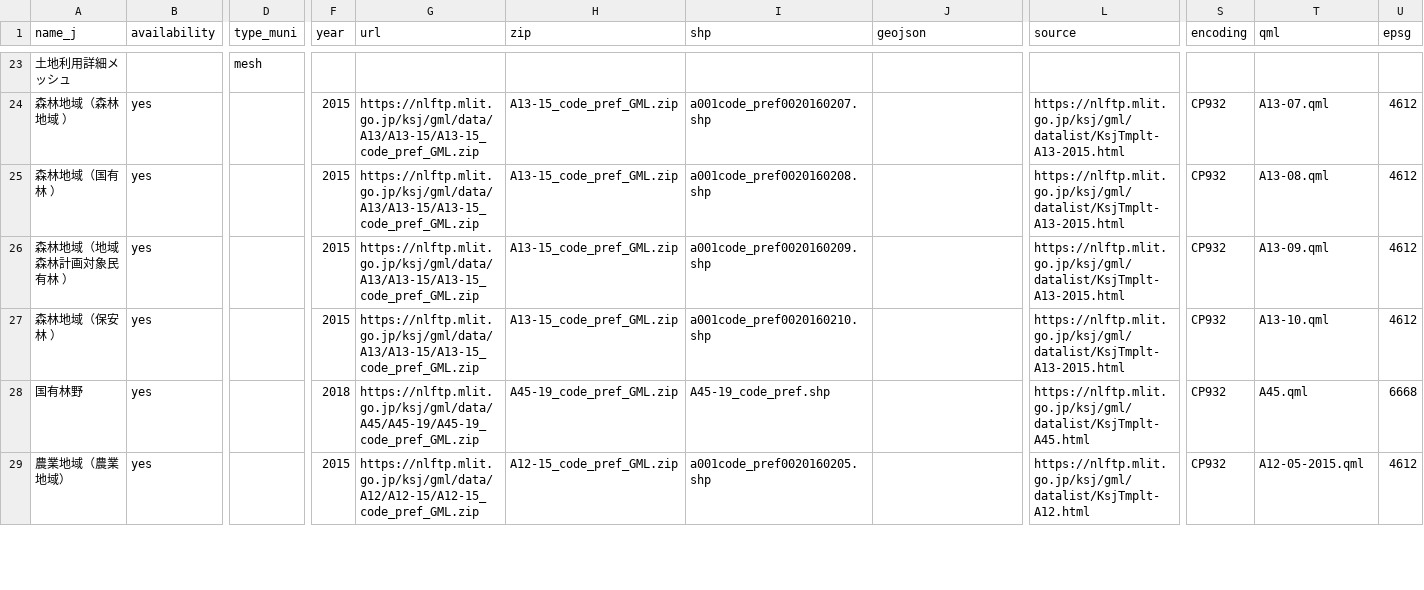
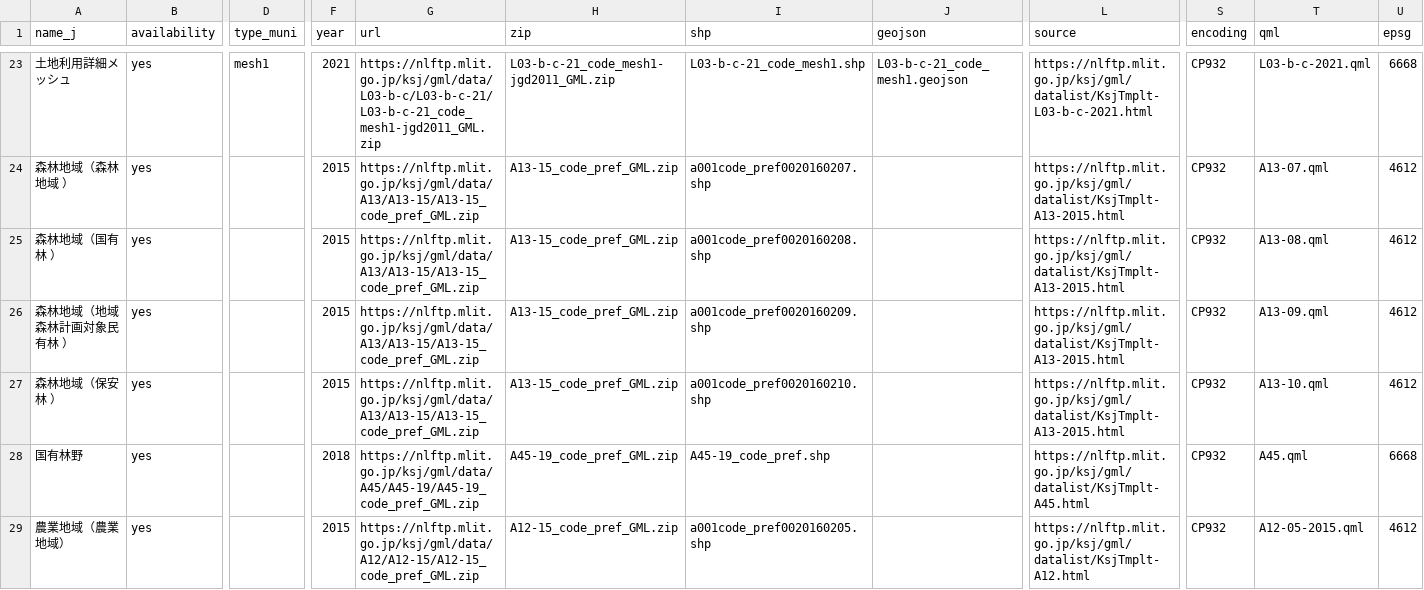
Before and after one commit to babayoshihiko/jpdata, a CSV file: csv/LandNumInfo.csv, drawn as a sheet; only a part is shown, gaps mark what is left out; the diff covers the shown part only; the diff names each change by its address in the sheet, - before the commit and + after, or states it on an @@ line.

Commit message:
mesh

```diff
--- a/csv/LandNumInfo.csv
+++ b/csv/LandNumInfo.csv
-B23 (availability): (empty)
+B23 (availability): yes
-D23 (type_muni): mesh
+D23 (type_muni): mesh1
-F23 (year): (empty)
+F23 (year): 2021
-G23 (url): (empty)
+G23 (url): https://nlftp.mlit.go.jp/ksj/gml/data/L03-b-c/L03-b-c-21/L03-b-c-21_code_mesh1-jgd2011_GML.zip
-H23 (zip): (empty)
+H23 (zip): L03-b-c-21_code_mesh1-jgd2011_GML.zip
-I23 (shp): (empty)
+I23 (shp): L03-b-c-21_code_mesh1.shp
-J23 (geojson): (empty)
+J23 (geojson): L03-b-c-21_code_mesh1.geojson
-L23 (source): (empty)
+L23 (source): https://nlftp.mlit.go.jp/ksj/gml/datalist/KsjTmplt-L03-b-c-2021.html
-S23 (encoding): (empty)
+S23 (encoding): CP932
-T23 (qml): (empty)
+T23 (qml): L03-b-c-2021.qml
-U23 (epsg): (empty)
+U23 (epsg): 6668
```
Also changed, not shown: 33 edited cells elsewhere in this file, 5 other files.
